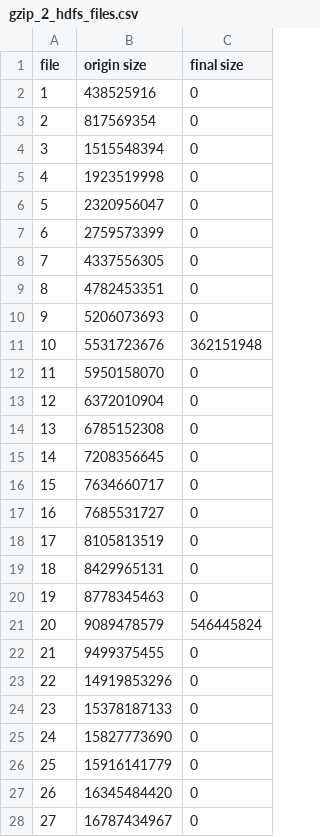
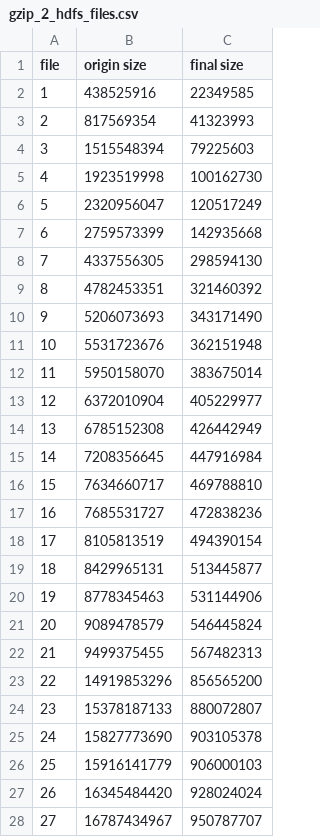
Before and after one commit to vschiavoni/minervafs, a CSV file: results/gzip/gzip_2_hdfs_files.csv, drawn as a sheet; only a part is shown; the diff covers the shown part only.

```diff
--- a/results/gzip/gzip_2_hdfs_files.csv
+++ b/results/gzip/gzip_2_hdfs_files.csv
@@ -1,28 +1,28 @@
 file,origin size,final size
-1,438525916,0
-2,817569354,0
-3,1515548394,0
-4,1923519998,0
-5,2320956047,0
-6,2759573399,0
-7,4337556305,0
-8,4782453351,0
-9,5206073693,0
+1,438525916,22349585
+2,817569354,41323993
+3,1515548394,79225603
+4,1923519998,100162730
+5,2320956047,120517249
+6,2759573399,142935668
+7,4337556305,298594130
+8,4782453351,321460392
+9,5206073693,343171490
 10,5531723676,362151948
-11,5950158070,0
-12,6372010904,0
-13,6785152308,0
-14,7208356645,0
-15,7634660717,0
-16,7685531727,0
-17,8105813519,0
-18,8429965131,0
-19,8778345463,0
+11,5950158070,383675014
+12,6372010904,405229977
+13,6785152308,426442949
+14,7208356645,447916984
+15,7634660717,469788810
+16,7685531727,472838236
+17,8105813519,494390154
+18,8429965131,513445877
+19,8778345463,531144906
 20,9089478579,546445824
-21,9499375455,0
-22,14919853296,0
-23,15378187133,0
-24,15827773690,0
-25,15916141779,0
-26,16345484420,0
-27,16787434967,0
+21,9499375455,567482313
+22,14919853296,856565200
+23,15378187133,880072807
+24,15827773690,903105378
+25,15916141779,906000103
+26,16345484420,928024024
+27,16787434967,950787707
```
Also changed, not shown: 3 edited cells elsewhere in this file, results/gzip/gzip_2_pan_files.csv, results/gzip/gzip_2_visual_files.csv.
